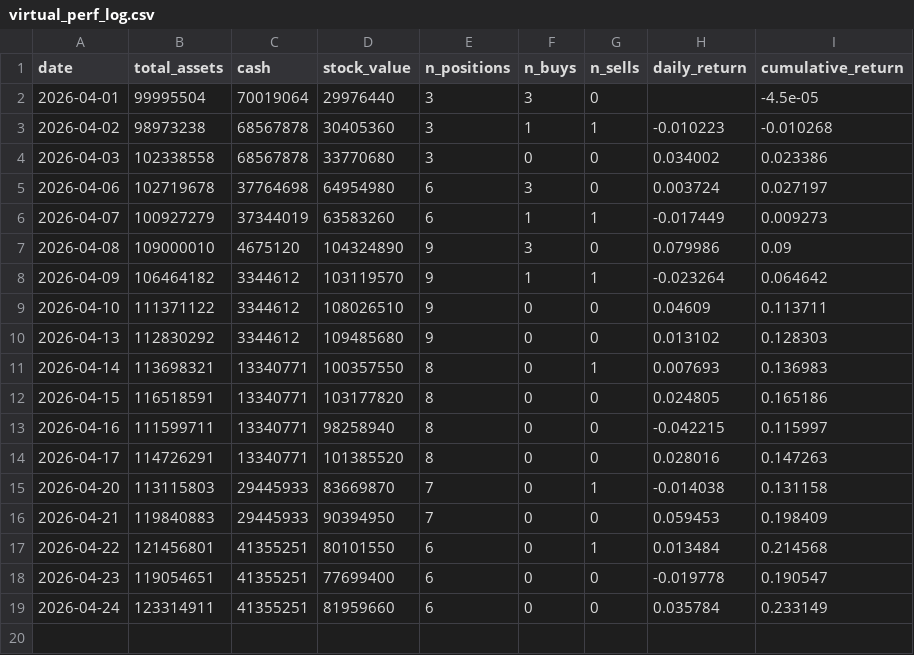
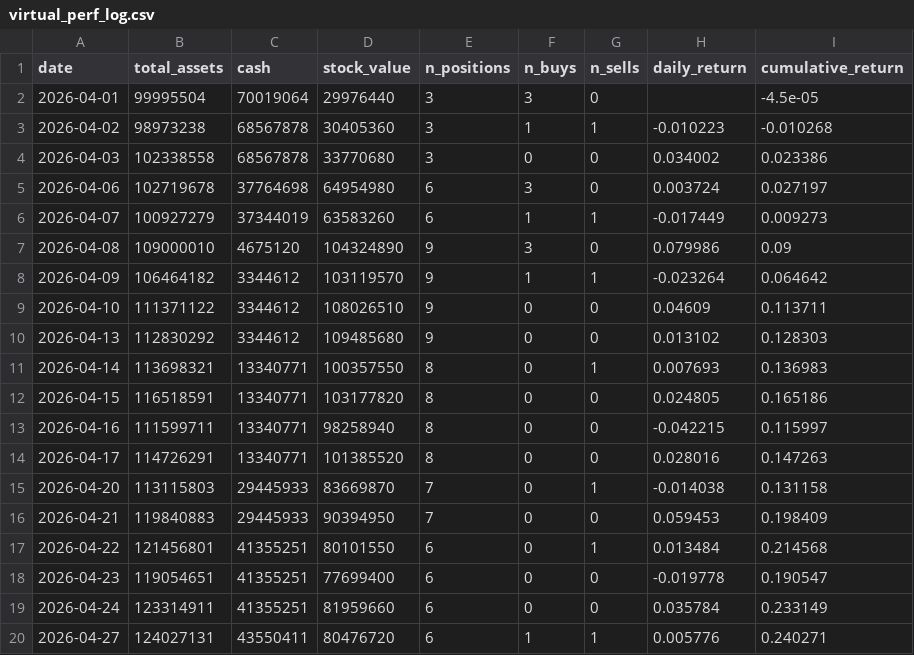
Before and after one commit to parkminhyung/parkminhyung.github.io, a CSV file: assets/downloads/virtual_perf_log.csv, drawn as a sheet.

```diff
--- a/assets/downloads/virtual_perf_log.csv
+++ b/assets/downloads/virtual_perf_log.csv
@@ -19 +19,2 @@
 2026-04-24,123314911,41355251,81959660,6,0,0,0.035784,0.233149
+2026-04-27,124027131,43550411,80476720,6,1,1,0.005776,0.240271
```
Also changed, not shown: assets/downloads/virtual_trade_log.csv, 1 other file.
